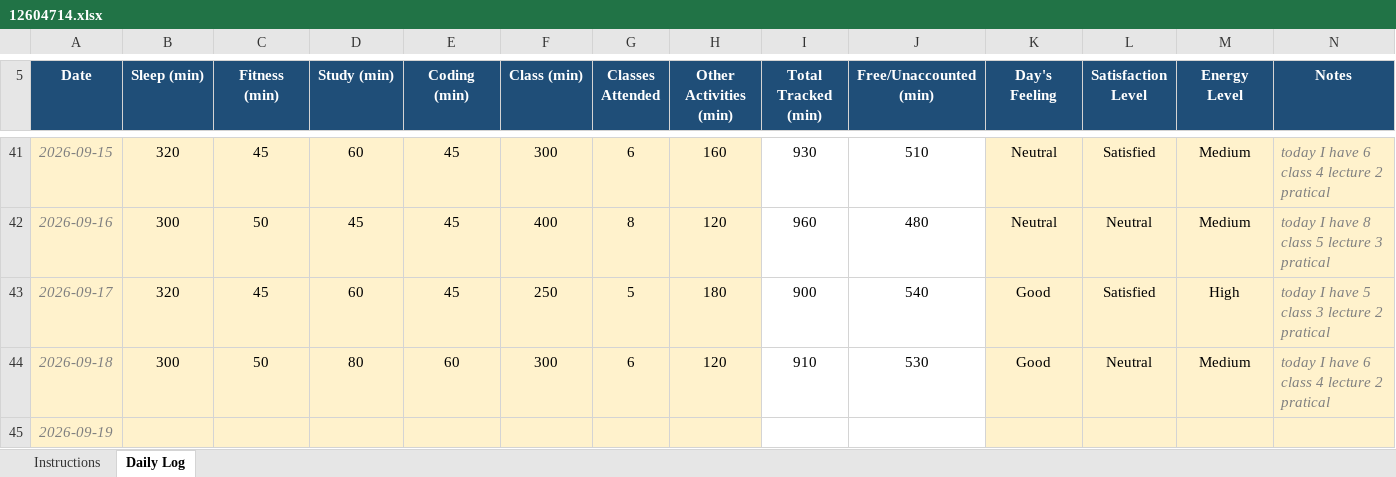
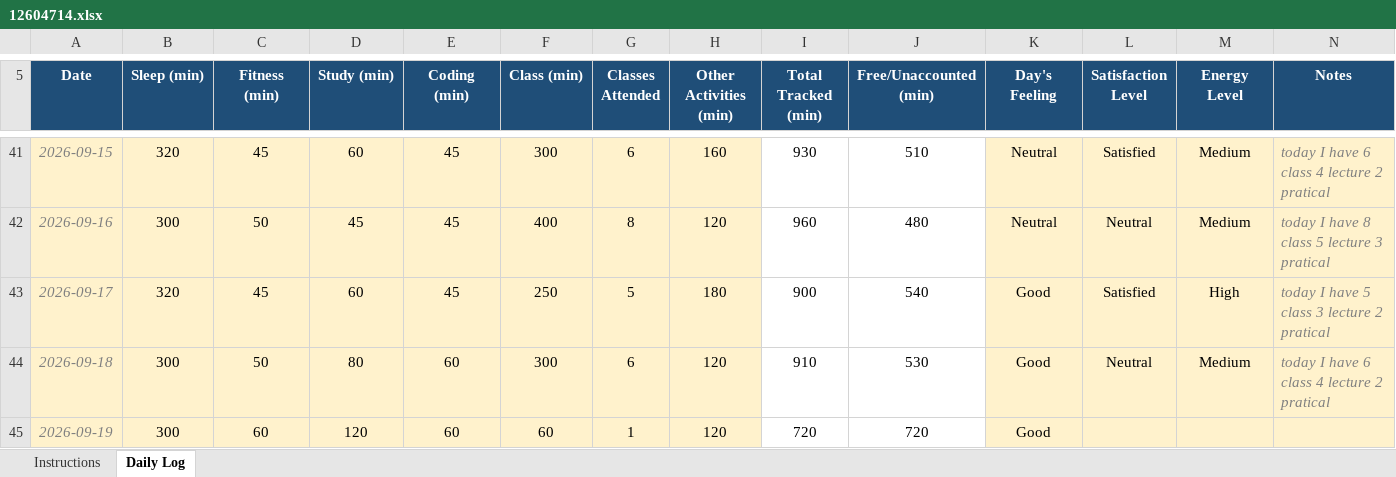
Before and after one commit to ganeshmaddala14/Cap776-12604714, an Excel workbook: 12604714.xlsx, sheet Daily Log, drawn as a sheet; only a part is shown, gaps mark what is left out; values as stored, in another font and other column widths than the file's, no borders; conditional formats not drawn; the diff names each change by its address in the sheet, - before the commit and + after, or states it on an @@ line.

Commit message:
update file

```diff
--- a/12604714.xlsx (sheet Daily Log)
+++ b/12604714.xlsx (sheet Daily Log)
-B45 (Sleep (min)): (empty)
+B45 (Sleep (min)): 300
-C45 (Fitness (min)): (empty)
+C45 (Fitness (min)): 60
-D45 (Study (min)): (empty)
+D45 (Study (min)): 120
-E45 (Coding (min)): (empty)
+E45 (Coding (min)): 60
-F45 (Class (min)): (empty)
+F45 (Class (min)): 60
-G45 (Classes Attended): (empty)
+G45 (Classes Attended): 1
-H45 (Other Activities (min)): (empty)
+H45 (Other Activities (min)): 120
-I45 (Total Tracked (min)): (empty)
+I45 (Total Tracked (min)): 720
-J45 (Free/Unaccounted (min)): (empty)
+J45 (Free/Unaccounted (min)): 720
-K45 (Day's Feeling): (empty)
+K45 (Day's Feeling): Good
```
